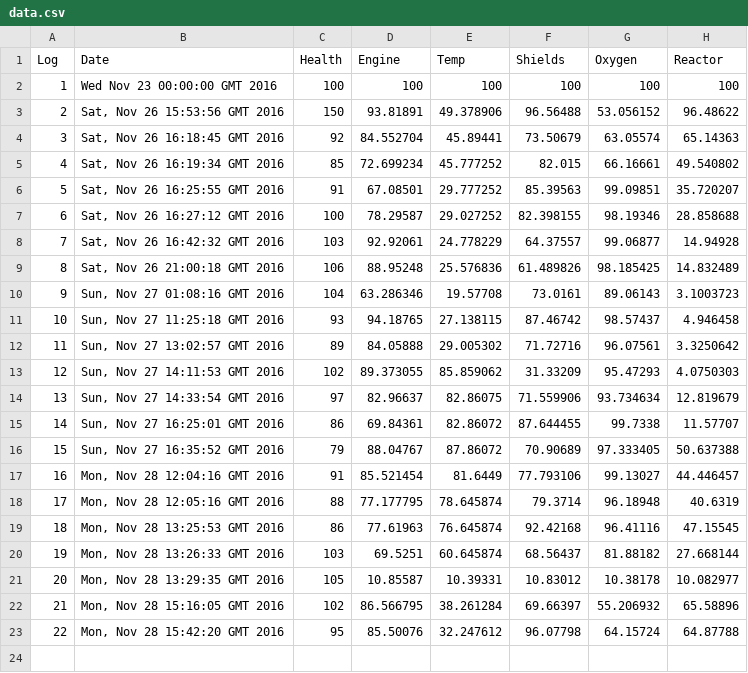
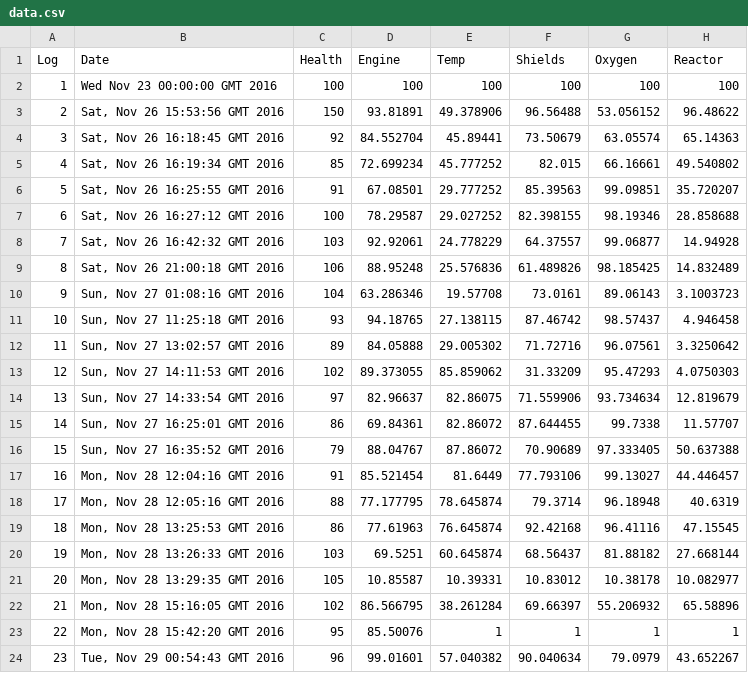
Before and after one commit to Mark-Waldron/OOP_UI, a CSV file: data/data.csv, drawn as a sheet.

```diff
--- a/data/data.csv
+++ b/data/data.csv
@@ -22,2 +22,3 @@ Log,Date,Health,Engine,Temp,Shields,Oxygen,Reactor
 21,"Mon, Nov 28 15:16:05 GMT 2016",102,86.566795,38.261284,69.66397,55.206932,65.58896
-22,"Mon, Nov 28 15:42:20 GMT 2016",95,85.50076,32.247612,96.07798,64.15724,64.87788
+22,"Mon, Nov 28 15:42:20 GMT 2016",95,85.50076,1,1,1,1
+23,"Tue, Nov 29 00:54:43 GMT 2016",96,99.01601,57.040382,90.040634,79.0979,43.652267
```
Also changed, not shown: 5 other files.
